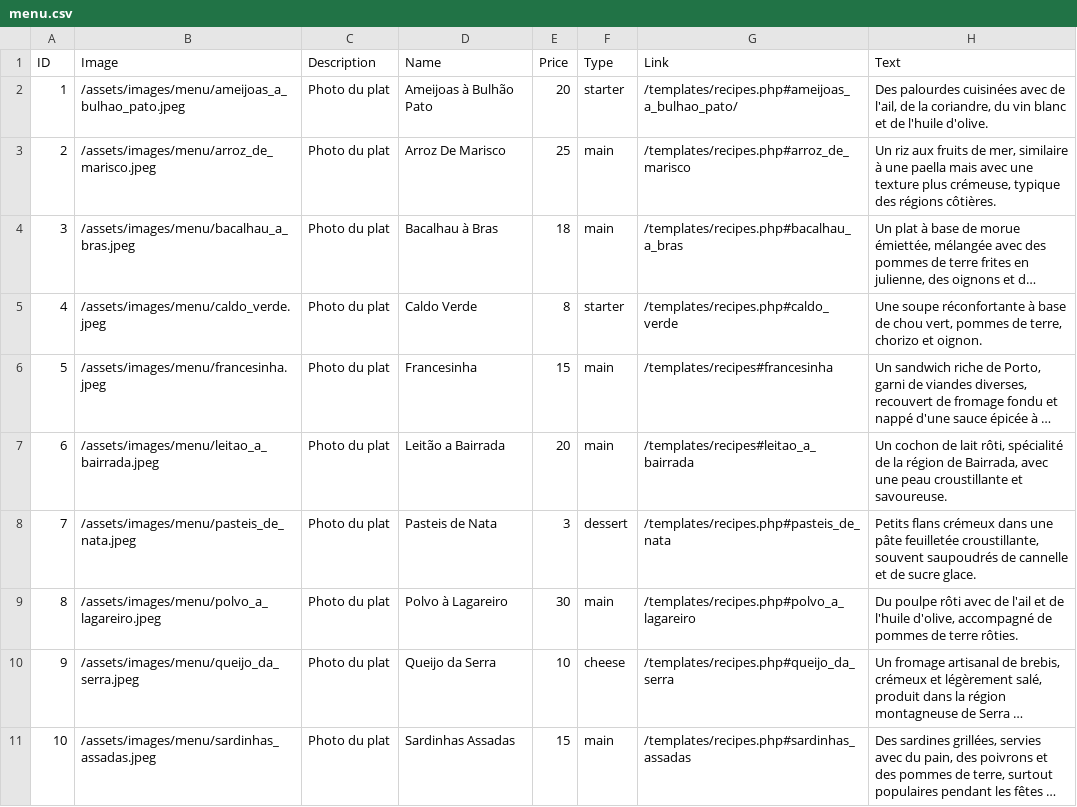
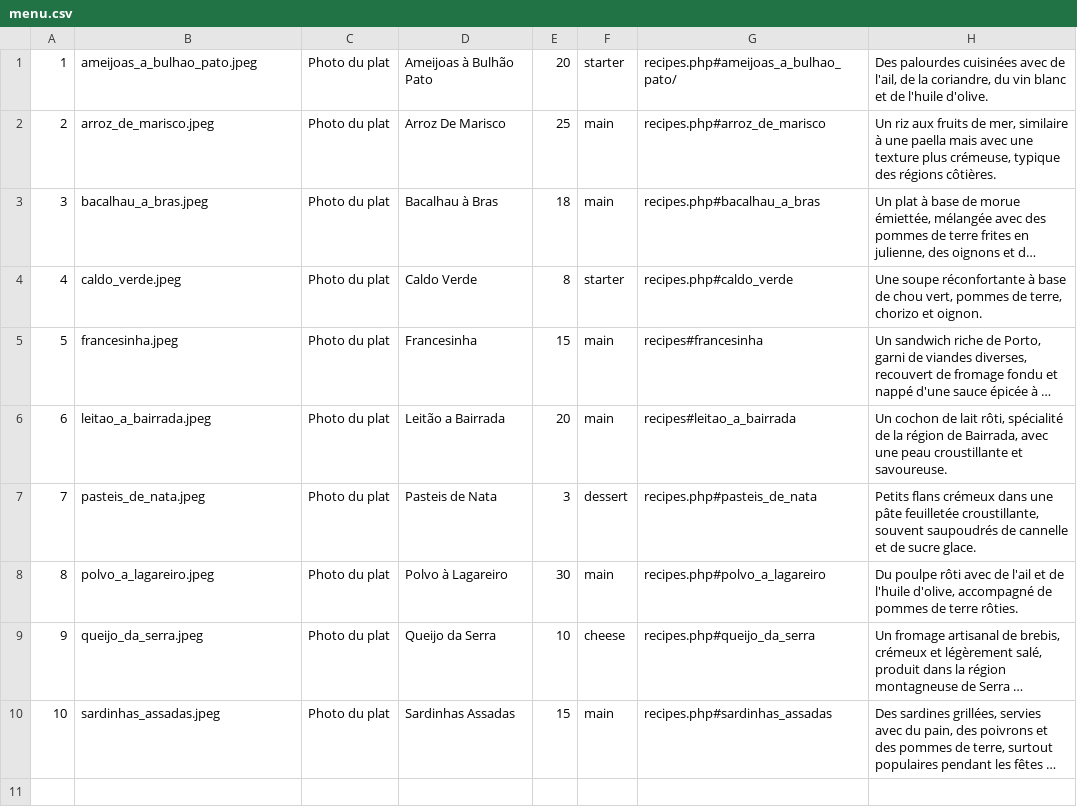
Before and after one commit to davidcravo/restaurant.davidcravo.fr, a CSV file: data/menu.csv, drawn as a sheet; long unchanged cells end in …; removed rows and columns are numbered as before the commit, all else as after; the diff names each change by its address in the sheet, - before the commit and + after, or states it on an @@ line.

Commit message:
Menu : ajout de la connection à la base de données

```diff
--- a/data/menu.csv
+++ b/data/menu.csv
-row 1: ID | Image | Description | Name | Price | Type | Link | Text
-B1: /assets/images/menu/ameijoas_a_bulhao_pato.jpeg
+B1: ameijoas_a_bulhao_pato.jpeg
-G1: /templates/recipes.php#ameijoas_a_bulhao_pato/
+G1: recipes.php#ameijoas_a_bulhao_pato/
-B2: /assets/images/menu/arroz_de_marisco.jpeg
+B2: arroz_de_marisco.jpeg
-G2: /templates/recipes.php#arroz_de_marisco
+G2: recipes.php#arroz_de_marisco
-B3: /assets/images/menu/bacalhau_a_bras.jpeg
+B3: bacalhau_a_bras.jpeg
-G3: /templates/recipes.php#bacalhau_a_bras
+G3: recipes.php#bacalhau_a_bras
-B4: /assets/images/menu/caldo_verde.jpeg
+B4: caldo_verde.jpeg
-G4: /templates/recipes.php#caldo_verde
+G4: recipes.php#caldo_verde
-B5: /assets/images/menu/francesinha.jpeg
+B5: francesinha.jpeg
-G5: /templates/recipes#francesinha
+G5: recipes#francesinha
-B6: /assets/images/menu/leitao_a_bairrada.jpeg
+B6: leitao_a_bairrada.jpeg
-G6: /templates/recipes#leitao_a_bairrada
+G6: recipes#leitao_a_bairrada
-B7: /assets/images/menu/pasteis_de_nata.jpeg
+B7: pasteis_de_nata.jpeg
-G7: /templates/recipes.php#pasteis_de_nata
+G7: recipes.php#pasteis_de_nata
-B8: /assets/images/menu/polvo_a_lagareiro.jpeg
+B8: polvo_a_lagareiro.jpeg
-G8: /templates/recipes.php#polvo_a_lagareiro
+G8: recipes.php#polvo_a_lagareiro
-B9: /assets/images/menu/queijo_da_serra.jpeg
+B9: queijo_da_serra.jpeg
-G9: /templates/recipes.php#queijo_da_serra
+G9: recipes.php#queijo_da_serra
-B10: /assets/images/menu/sardinhas_assadas.jpeg
+B10: sardinhas_assadas.jpeg
-G10: /templates/recipes.php#sardinhas_assadas
+G10: recipes.php#sardinhas_assadas
```
Also changed, not shown: 8 other files.
